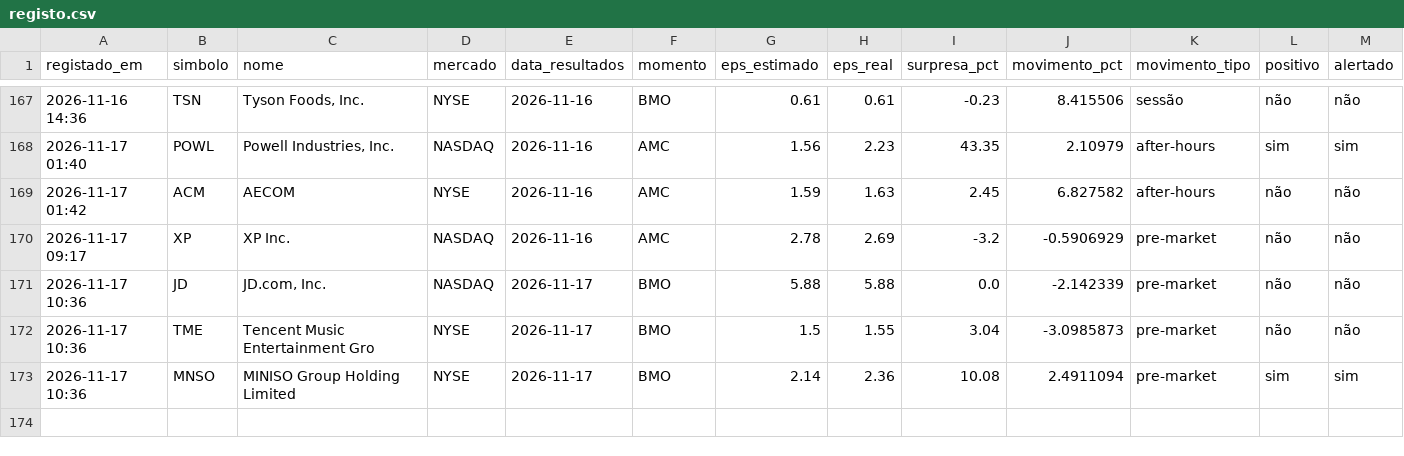
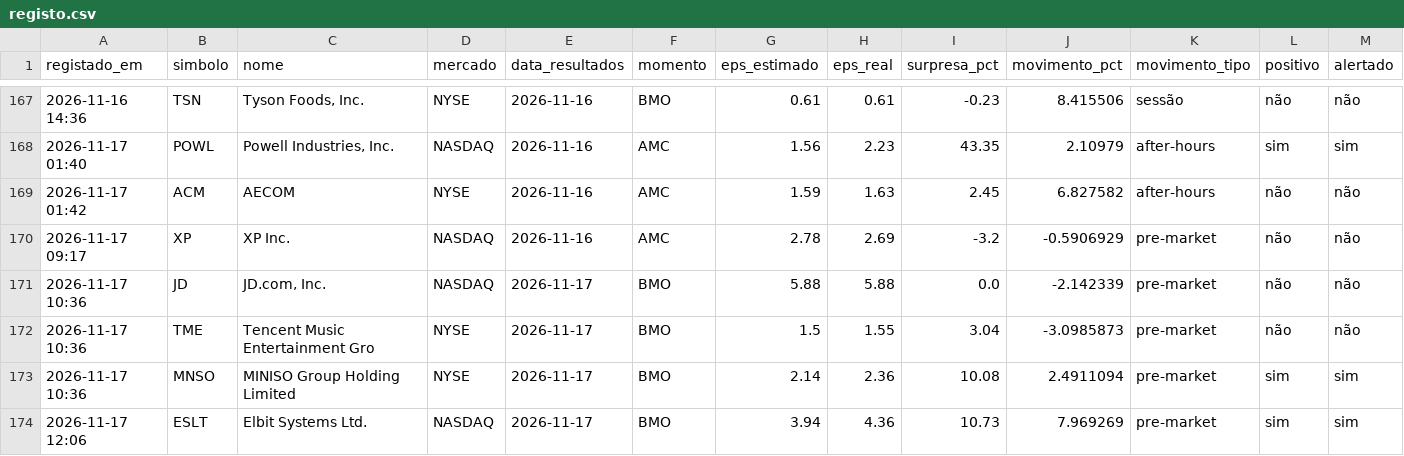
Before and after one commit to luispereira1999/bot-resultados, a CSV file: data/registo.csv, drawn as a sheet; only a part is shown, gaps mark what is left out; rows hold the shown columns only; the diff names each change by its address in the sheet, - before the commit and + after, or states it on an @@ line.

```diff
--- a/data/registo.csv
+++ b/data/registo.csv
+row 174: 2026-11-17 12:06 | ESLT | Elbit Systems Ltd. | NASDAQ | 2026-11-17 | BMO | 3.94 | 4.36 | 10.73 | 7.969269 | pre-market | sim | sim
```
Also changed, not shown: 1 other file.
